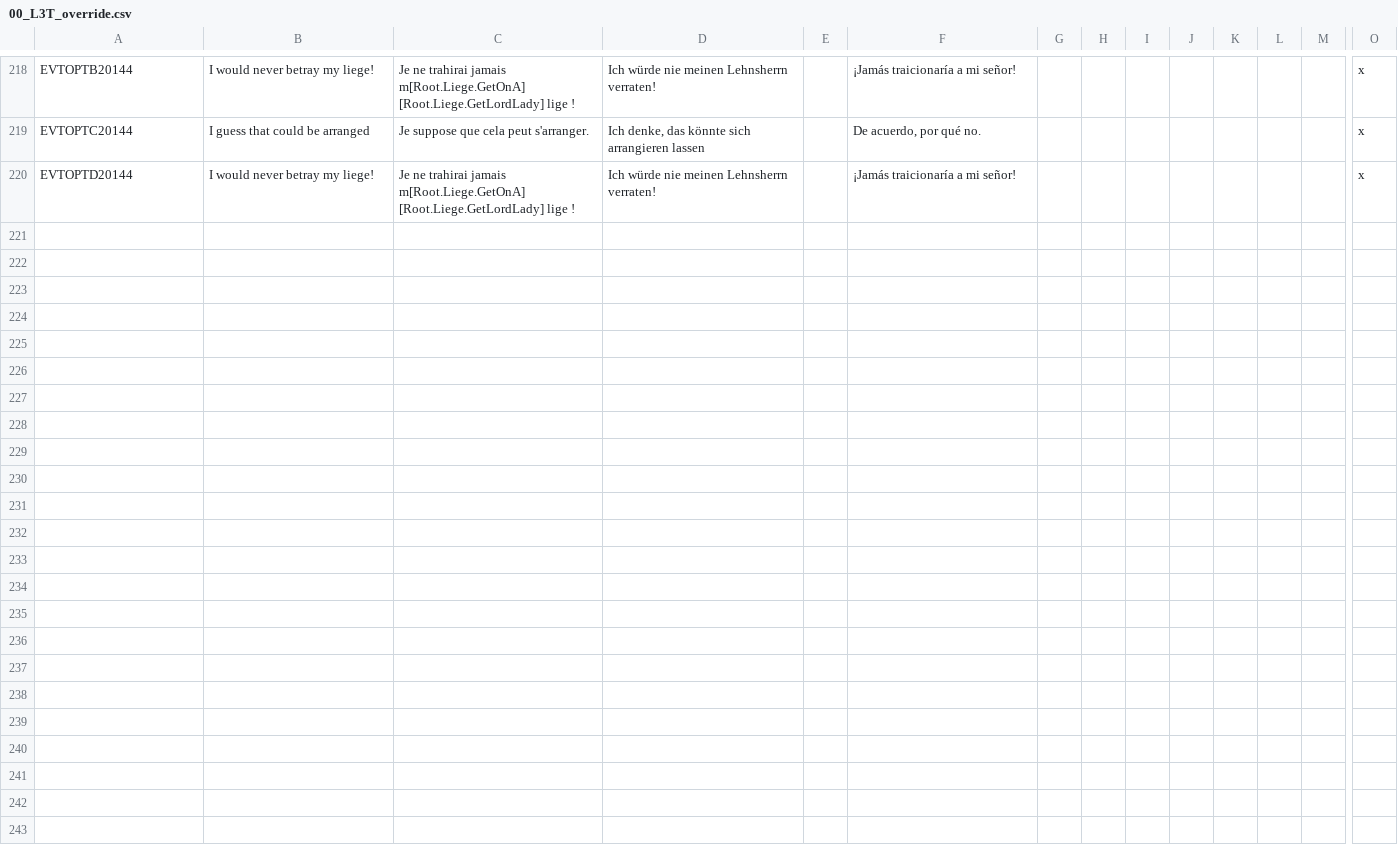
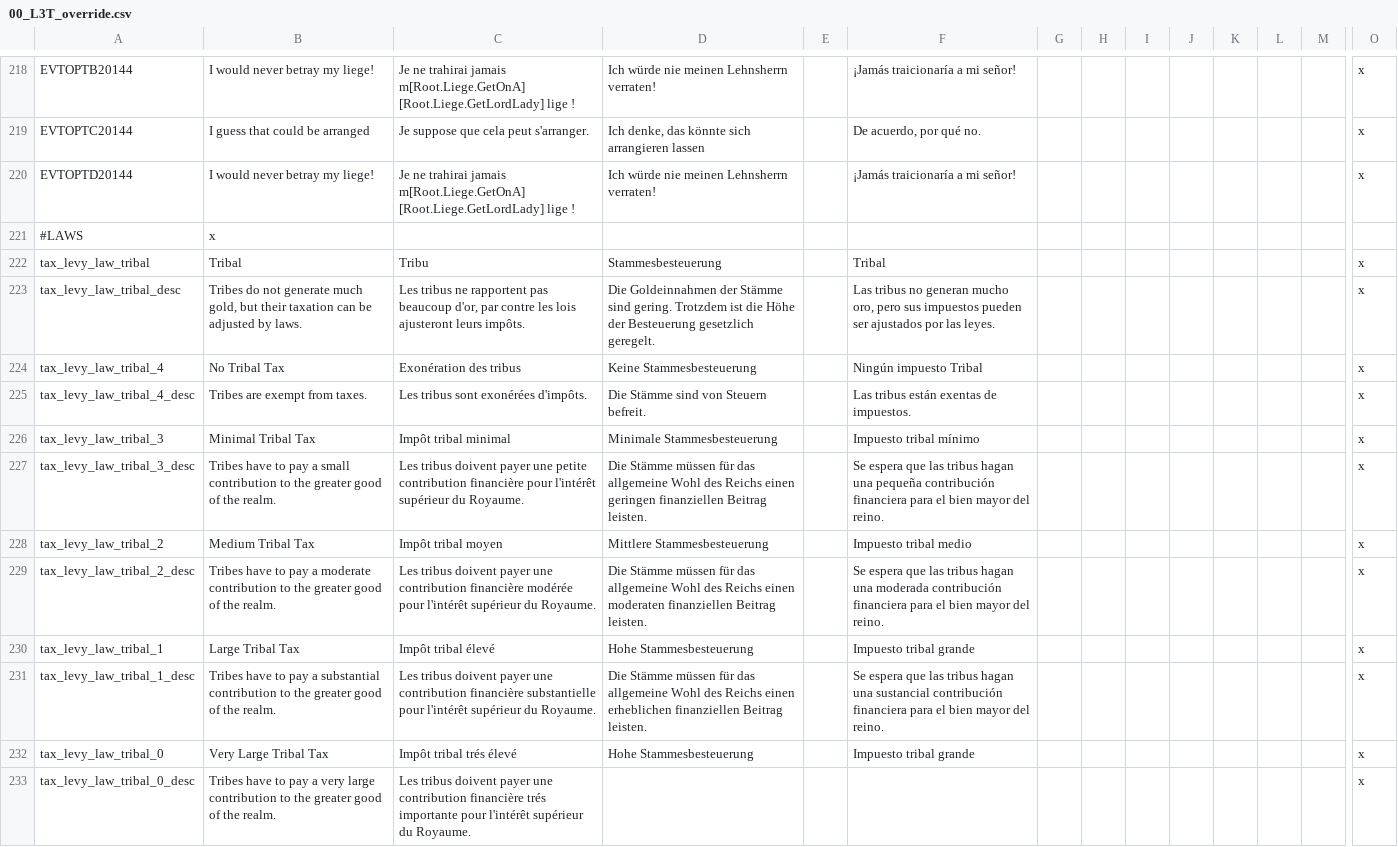
Before and after one commit to ArkoG/L3T, a CSV file: L3T/localisation/00_L3T_override.csv, drawn as a sheet; only a part is shown, gaps mark what is left out; rows hold the shown columns only; the diff names each change by its address in the sheet, - before the commit and + after, or states it on an @@ line.

Commit message:
tribal laws loc

```diff
--- a/L3T/localisation/00_L3T_override.csv
+++ b/L3T/localisation/00_L3T_override.csv
+row 221: #LAWS | x
+row 222: tax_levy_law_tribal | Tribal | Tribu | Stammesbesteuerung |  | Tribal |  |  |  |  |  |  |  | x
+row 223: tax_levy_law_tribal_desc | Tribes do not generate much gold, but their taxation can be adjusted by laws. | Les tribus ne rapportent pas beaucoup d'or, par contre les lois ajusteront leurs impôts. | Die Goldeinnahmen der Stämme sind gering. Trotzdem ist die Höhe der Besteuerung gesetzlich geregelt. |  | Las tribus no generan mucho oro, pero sus impuestos pueden ser ajustados por las leyes. |  |  |  |  |  |  |  | x
+row 224: tax_levy_law_tribal_4 | No Tribal Tax | Exonération des tribus | Keine Stammesbesteuerung |  | Ningún impuesto Tribal |  |  |  |  |  |  |  | x
+row 225: tax_levy_law_tribal_4_desc | Tribes are exempt from taxes. | Les tribus sont exonérées d'impôts. | Die Stämme sind von Steuern befreit. |  | Las tribus están exentas de impuestos. |  |  |  |  |  |  |  | x
+row 226: tax_levy_law_tribal_3 | Minimal Tribal Tax | Impôt tribal minimal | Minimale Stammesbesteuerung |  | Impuesto tribal mínimo |  |  |  |  |  |  |  | x
+row 227: tax_levy_law_tribal_3_desc | Tribes have to pay a small contribution to the greater good of the realm. | Les tribus doivent payer une petite contribution financière pour l'intérêt supérieur du Royaume. | Die Stämme müssen für das allgemeine Wohl des Reichs einen geringen finanziellen Beitrag leisten. |  | Se espera que las tribus hagan una pequeña contribución financiera para el bien mayor del reino. |  |  |  |  |  |  |  | x
+row 228: tax_levy_law_tribal_2 | Medium Tribal Tax | Impôt tribal moyen | Mittlere Stammesbesteuerung |  | Impuesto tribal medio |  |  |  |  |  |  |  | x
+row 229: tax_levy_law_tribal_2_desc | Tribes have to pay a moderate contribution to the greater good of the realm. | Les tribus doivent payer une contribution financière modérée pour l'intérêt supérieur du Royaume. | Die Stämme müssen für das allgemeine Wohl des Reichs einen moderaten finanziellen Beitrag leisten. |  | Se espera que las tribus hagan una moderada contribución financiera para el bien mayor del reino. |  |  |  |  |  |  |  | x
+row 230: tax_levy_law_tribal_1 | Large Tribal Tax | Impôt tribal élevé | Hohe Stammesbesteuerung |  | Impuesto tribal grande |  |  |  |  |  |  |  | x
+row 231: tax_levy_law_tribal_1_desc | Tribes have to pay a substantial contribution to the greater good of the realm. | Les tribus doivent payer une contribution financière substantielle pour l'intérêt supérieur du Royaume. | Die Stämme müssen für das allgemeine Wohl des Reichs einen erheblichen finanziellen Beitrag leisten. |  | Se espera que las tribus hagan una sustancial contribución financiera para el bien mayor del reino. |  |  |  |  |  |  |  | x
+row 232: tax_levy_law_tribal_0 | Very Large Tribal Tax | Impôt tribal trés élevé | Hohe Stammesbesteuerung |  | Impuesto tribal grande |  |  |  |  |  |  |  | x
+row 233: tax_levy_law_tribal_0_desc | Tribes have to pay a very large contribution to the greater good of the realm. | Les tribus doivent payer une contribution financière trés importante pour l'intérêt supérieur du Royaume. |  |  |  |  |  |  |  |  |  |  | x
```
